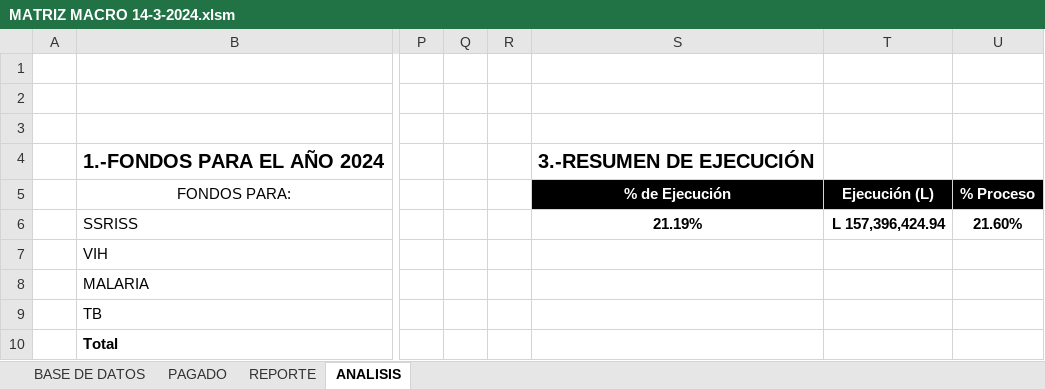
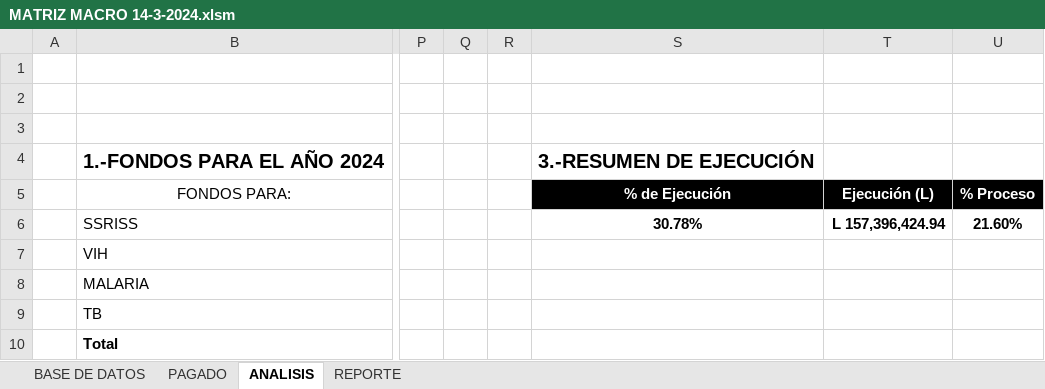
Before and after one commit to Gazellagaho/Matrices, an Excel workbook: MATRIZ MACRO 14-3-2024.xlsm, sheet ANALISIS, drawn as a sheet; only a part is shown, gaps mark what is left out; values as stored, in another font and other column widths than the file's, no borders; charts and pictures and table styles not drawn; the diff names each change by its address in the sheet, - before the commit and + after, or states it on an @@ line.

```diff
--- a/MATRIZ MACRO 14-3-2024.xlsm (sheet ANALISIS)
+++ b/MATRIZ MACRO 14-3-2024.xlsm (sheet ANALISIS)
@@ sheet tab order changed: BASE DE DATOS | PAGADO | ANALISIS | REPORTE @@
-S6 (% de Ejecución): 21.19%
+S6 (% de Ejecución): 30.78%
```
Also changed, not shown: sheet REPORTE, sheet BASE DE DATOS, formulas that keep their value, charts or pictures, 44 other files.
